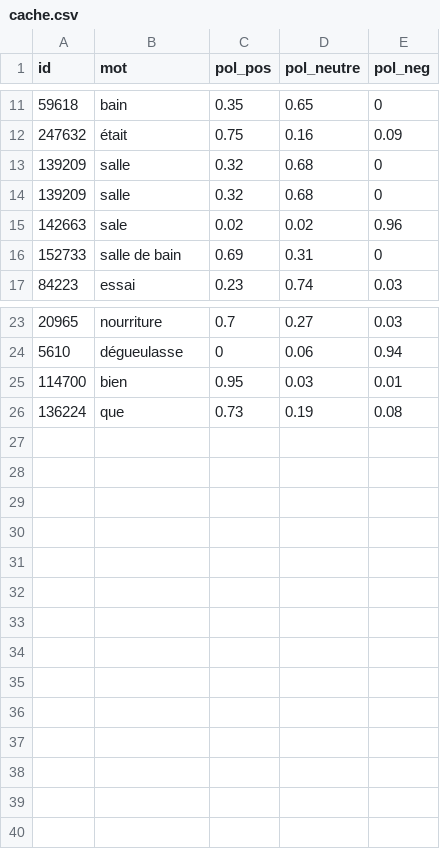
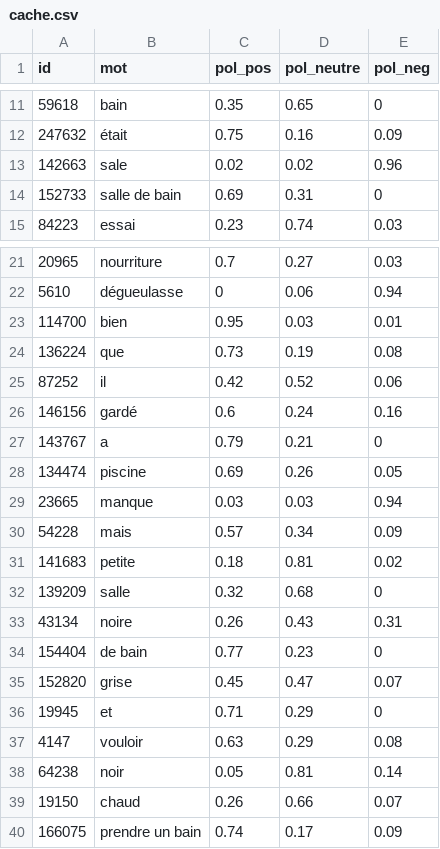
Before and after one commit to BastienCarbonnier/WebService_TALN, a CSV file: ressources/caches/cache_polarisation/cache.csv, drawn as a sheet; only a part is shown, gaps mark what is left out.

Commit message:
Ajout cache pos_tag mots composés

```diff
--- a/ressources/caches/cache_polarisation/cache.csv
+++ b/ressources/caches/cache_polarisation/cache.csv
@@ -12,4 +12,2 @@ id;mot;pol_pos;pol_neutre;pol_neg
 247632;était;0.75;0.16;0.09
-139209;salle;0.32;0.68;0
-139209;salle;0.32;0.68;0
 142663;sale;0.02;0.02;0.96
@@ -26 +24,17 @@ id;mot;pol_pos;pol_neutre;pol_neg
 136224;que;0.73;0.19;0.08
+87252;il;0.42;0.52;0.06
+146156;gardé;0.6;0.24;0.16
+143767;a;0.79;0.21;0
+134474;piscine;0.69;0.26;0.05
+23665;manque;0.03;0.03;0.94
+54228;mais;0.57;0.34;0.09
+141683;petite;0.18;0.81;0.02
+139209;salle;0.32;0.68;0
+43134;noire;0.26;0.43;0.31
+154404;de bain;0.77;0.23;0
+152820;grise;0.45;0.47;0.07
+19945;et;0.71;0.29;0
+4147;vouloir;0.63;0.29;0.08
+64238;noir;0.05;0.81;0.14
+19150;chaud;0.26;0.66;0.07
+166075;prendre un bain;0.74;0.17;0.09
```
Also changed, not shown: 7 other files.
